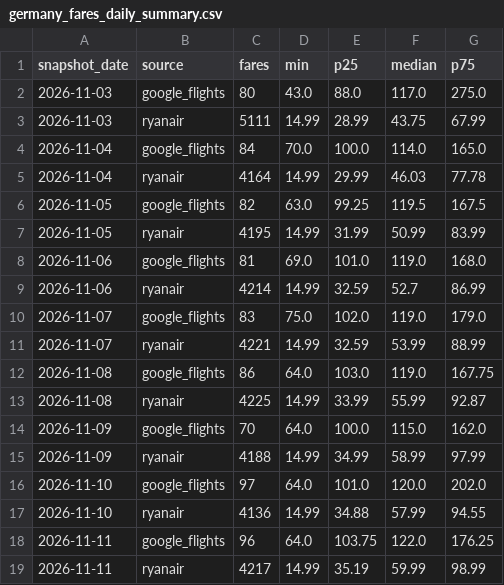
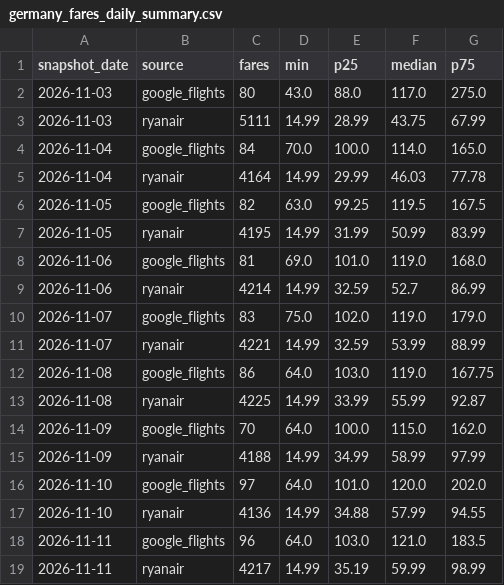
Before and after one commit to bartuturan/germany-flight-fares, a CSV file: data/germany_fares_daily_summary.csv, drawn as a sheet.

```diff
--- a/data/germany_fares_daily_summary.csv
+++ b/data/germany_fares_daily_summary.csv
@@ -17,3 +17,3 @@ snapshot_date,source,fares,min,p25,median,p75
 2026-11-10,ryanair,4136,14.99,34.88,57.99,94.55
-2026-11-11,google_flights,96,64.0,103.75,122.0,176.25
+2026-11-11,google_flights,96,64.0,103.0,121.0,183.5
 2026-11-11,ryanair,4217,14.99,35.19,59.99,98.99
```
Also changed, not shown: data/quality/quality_log.csv, 3 other files.
